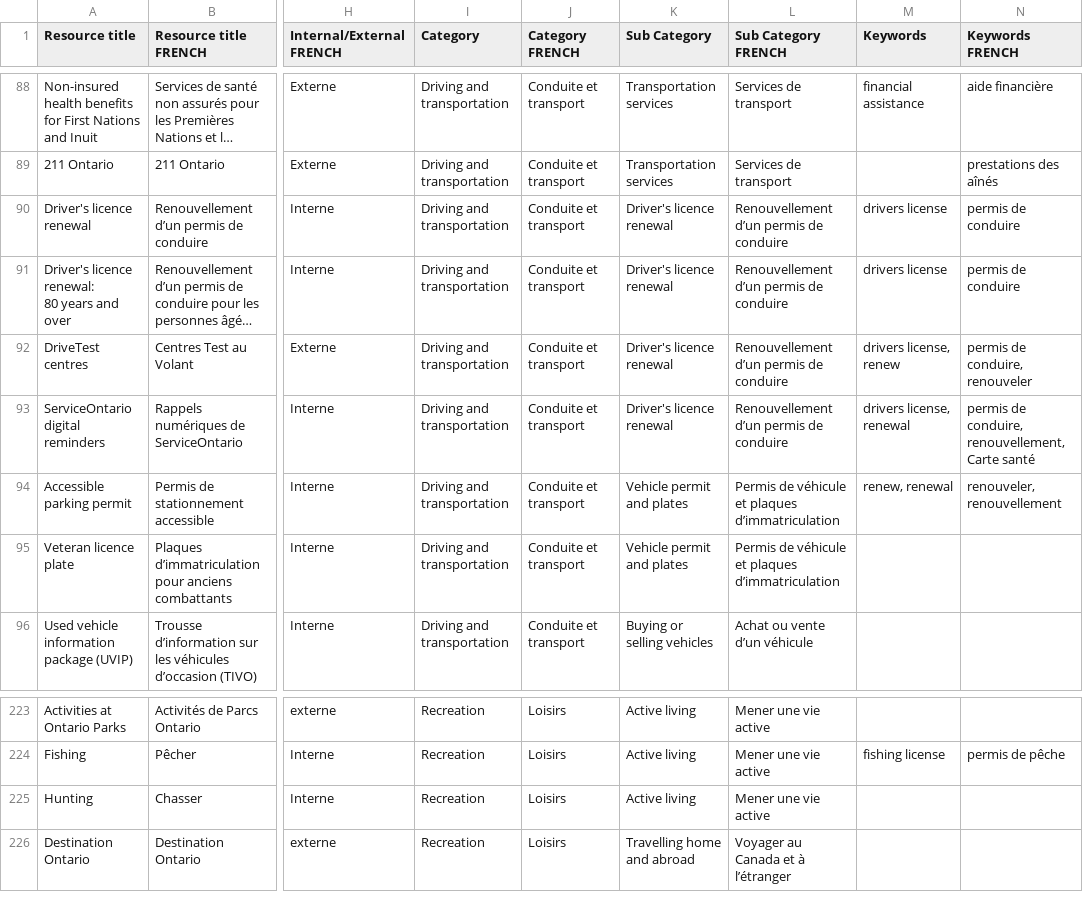
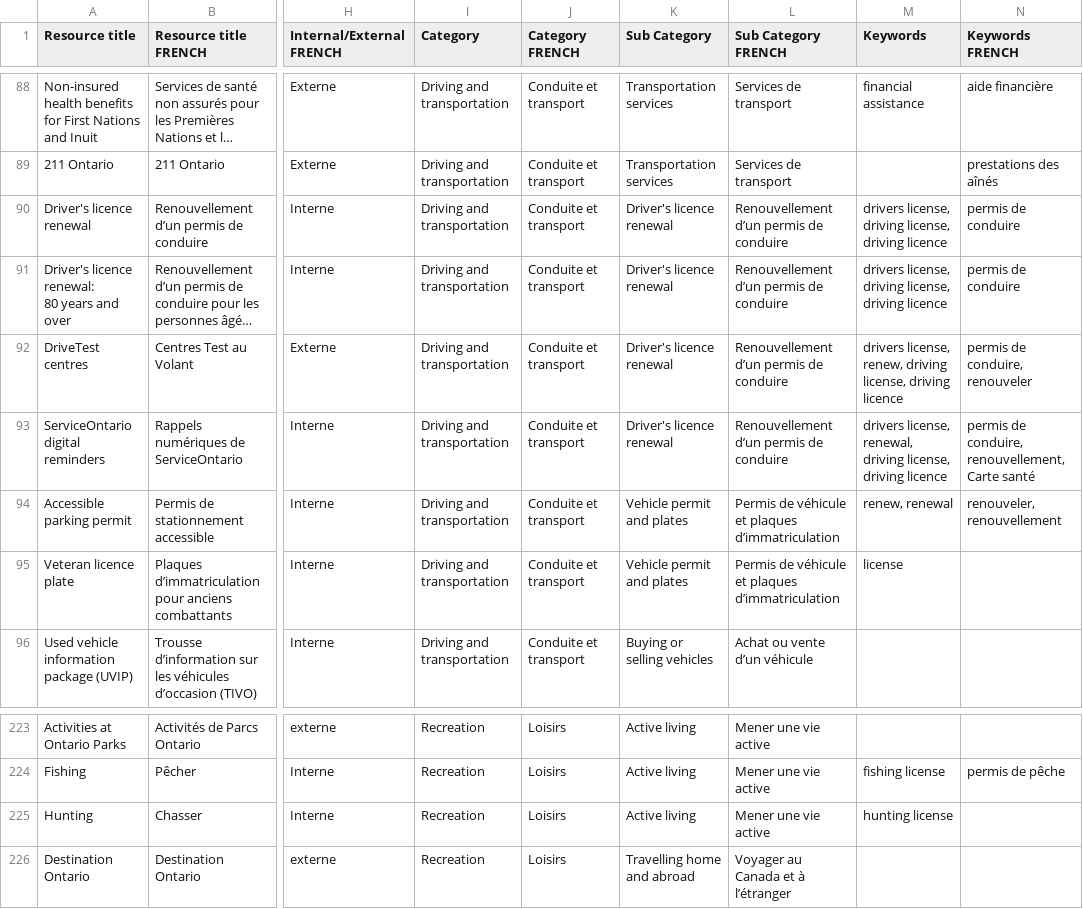
Before and after one commit to modestemax/ops-senior-portal, a CSV file: src/assets/csv/msaa-seniors portal secondary search content-EN-FR-Feb2024-master file2.csv, drawn as a sheet; only a part is shown, gaps mark what is left out; long unchanged cells end in …; the diff names each change by its address in the sheet, - before the commit and + after, or states it on an @@ line.

Commit message:
fixes #159

```diff
--- a/src/assets/csv/msaa-seniors portal secondary search content-EN-FR-Feb2024-master file2.csv
+++ b/src/assets/csv/msaa-seniors portal secondary search content-EN-FR-Feb2024-master file2.csv
-M90:M91 (Keywords): drivers license
+M90:M91 (Keywords): drivers license, driving license, driving licence
-M92 (Keywords): drivers license, renew
+M92 (Keywords): drivers license, renew, driving license, driving licence
-M93 (Keywords): drivers license, renewal
+M93 (Keywords): drivers license, renewal, driving license, driving licence
-M95 (Keywords): (empty)
+M95 (Keywords): license
-M225 (Keywords): (empty)
+M225 (Keywords): hunting license
```
